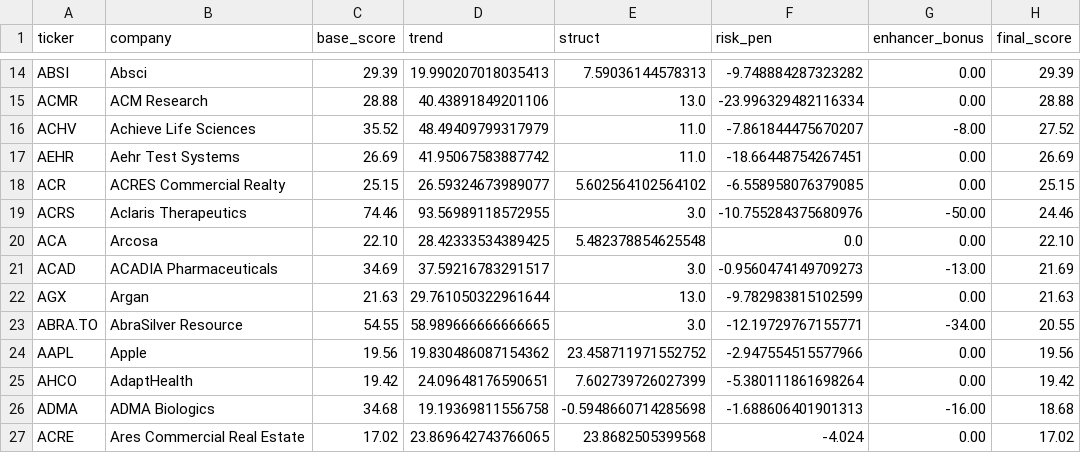
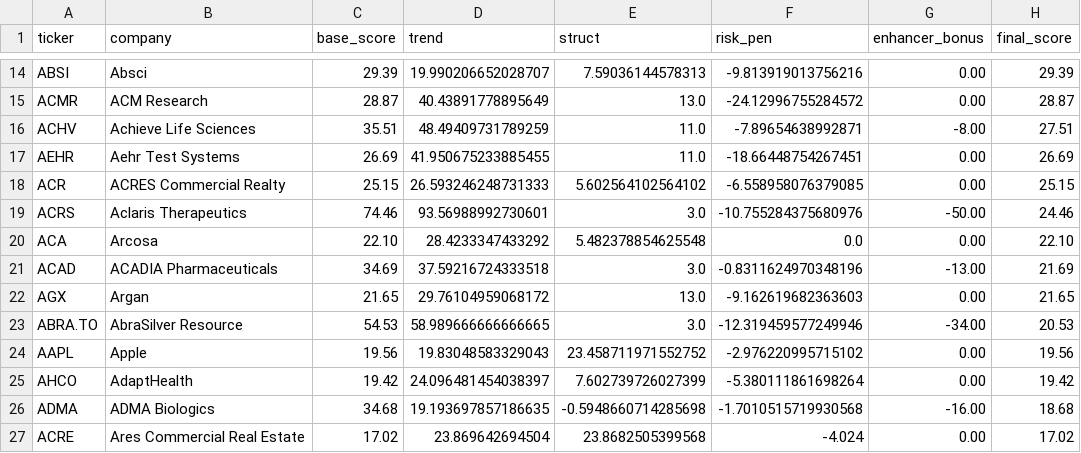
Before and after one commit to andrei1234D/GPT5, a CSV file: data/stage1_enhancer_bonus.csv, drawn as a sheet; only a part is shown, gaps mark what is left out; the diff covers the shown part only; the diff names each change by its address in the sheet, - before the commit and + after, or states it on an @@ line.

```diff
--- a/data/stage1_enhancer_bonus.csv
+++ b/data/stage1_enhancer_bonus.csv
-D14 (trend): 19.990207018035413
+D14 (trend): 19.990206652028707
-F14 (risk_pen): -9.748884287323282
+F14 (risk_pen): -9.813919013756216
-C15 (base_score): 28.88
+C15 (base_score): 28.87
-D15 (trend): 40.43891849201106
+D15 (trend): 40.43891778895649
-F15 (risk_pen): -23.996329482116334
+F15 (risk_pen): -24.12996755284572
-H15 (final_score): 28.88
+H15 (final_score): 28.87
-C16 (base_score): 35.52
+C16 (base_score): 35.51
-D16 (trend): 48.49409799317979
+D16 (trend): 48.49409731789259
-F16 (risk_pen): -7.861844475670207
+F16 (risk_pen): -7.89654638992871
-H16 (final_score): 27.52
+H16 (final_score): 27.51
-D17 (trend): 41.95067583887742
+D17 (trend): 41.950675233885455
-D18 (trend): 26.59324673989077
+D18 (trend): 26.593246248731333
-D19 (trend): 93.56989118572955
+D19 (trend): 93.56988992730601
-D20 (trend): 28.42333534389425
+D20 (trend): 28.4233347433292
-D21 (trend): 37.59216783291517
+D21 (trend): 37.59216724333518
-F21 (risk_pen): -0.9560474149709273
+F21 (risk_pen): -0.8311624970348196
-C22 (base_score): 21.63
+C22 (base_score): 21.65
-D22 (trend): 29.761050322961644
+D22 (trend): 29.76104959068172
-F22 (risk_pen): -9.782983815102599
+F22 (risk_pen): -9.162619682363603
-H22 (final_score): 21.63
+H22 (final_score): 21.65
-C23 (base_score): 54.55
+C23 (base_score): 54.53
-F23 (risk_pen): -12.19729767155771
+F23 (risk_pen): -12.319459577249946
-H23 (final_score): 20.55
+H23 (final_score): 20.53
-D24 (trend): 19.830486087154362
+D24 (trend): 19.83048583329043
-F24 (risk_pen): -2.947554515577966
+F24 (risk_pen): -2.976220995715102
-D25 (trend): 24.09648176590651
+D25 (trend): 24.096481454038397
-D26 (trend): 19.19369811556758
+D26 (trend): 19.193697857186635
-F26 (risk_pen): -1.688606401901313
+F26 (risk_pen): -1.7010515719930568
-D27 (trend): 23.869642743766065
+D27 (trend): 23.869642694504
```
Also changed, not shown: 153 edited cells elsewhere in this file, data/stage1_kept.csv, data/stage2_merged.csv.
